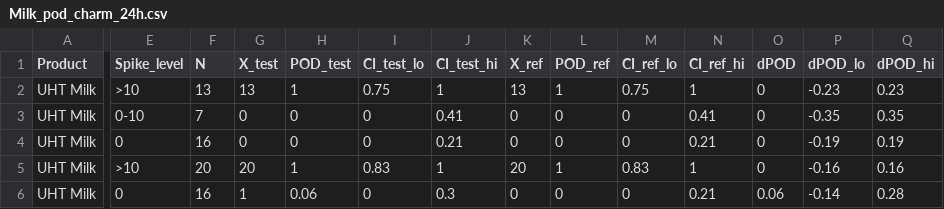
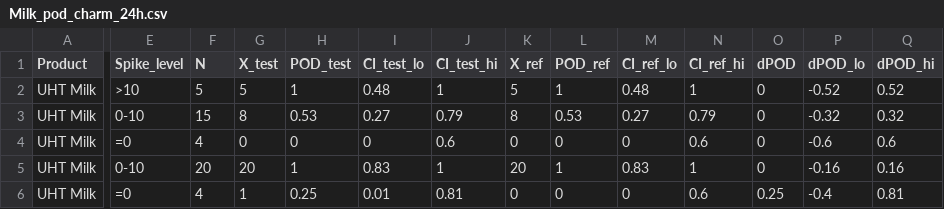
Before and after one commit to MatthieuVignes/CompTestsUHTProductsThermophilicBacteria, a CSV file: output/Milk_pod_charm_24h.csv, drawn as a sheet; only a part is shown, gaps mark what is left out; the diff names each change by its address in the sheet, - before the commit and + after, or states it on an @@ line.

```diff
--- a/output/Milk_pod_charm_24h.csv
+++ b/output/Milk_pod_charm_24h.csv
-F2 (N): 13
+F2 (N): 5
-G2 (X_test): 13
+G2 (X_test): 5
-I2 (CI_test_lo): 0.75
+I2 (CI_test_lo): 0.48
-K2 (X_ref): 13
+K2 (X_ref): 5
-M2 (CI_ref_lo): 0.75
+M2 (CI_ref_lo): 0.48
-P2 (dPOD_lo): -0.23
+P2 (dPOD_lo): -0.52
-Q2 (dPOD_hi): 0.23
+Q2 (dPOD_hi): 0.52
-F3 (N): 7
+F3 (N): 15
-G3 (X_test): 0
+G3 (X_test): 8
-H3 (POD_test): 0
+H3 (POD_test): 0.53
-I3 (CI_test_lo): 0
+I3 (CI_test_lo): 0.27
-J3 (CI_test_hi): 0.41
+J3 (CI_test_hi): 0.79
-K3 (X_ref): 0
+K3 (X_ref): 8
-L3 (POD_ref): 0
+L3 (POD_ref): 0.53
-M3 (CI_ref_lo): 0
+M3 (CI_ref_lo): 0.27
-N3 (CI_ref_hi): 0.41
+N3 (CI_ref_hi): 0.79
-P3 (dPOD_lo): -0.35
+P3 (dPOD_lo): -0.32
-Q3 (dPOD_hi): 0.35
+Q3 (dPOD_hi): 0.32
-E4 (Spike_level): 0
+E4 (Spike_level): =0
-F4 (N): 16
+F4 (N): 4
-J4 (CI_test_hi): 0.21
+J4 (CI_test_hi): 0.6
-N4 (CI_ref_hi): 0.21
+N4 (CI_ref_hi): 0.6
-P4 (dPOD_lo): -0.19
+P4 (dPOD_lo): -0.6
-Q4 (dPOD_hi): 0.19
+Q4 (dPOD_hi): 0.6
-E5 (Spike_level): >10
+E5 (Spike_level): 0-10
-E6 (Spike_level): 0
+E6 (Spike_level): =0
-F6 (N): 16
+F6 (N): 4
-H6 (POD_test): 0.06
+H6 (POD_test): 0.25
-I6 (CI_test_lo): 0
+I6 (CI_test_lo): 0.01
-J6 (CI_test_hi): 0.3
+J6 (CI_test_hi): 0.81
-N6 (CI_ref_hi): 0.21
+N6 (CI_ref_hi): 0.6
-O6 (dPOD): 0.06
+O6 (dPOD): 0.25
-P6 (dPOD_lo): -0.14
+P6 (dPOD_lo): -0.4
-Q6 (dPOD_hi): 0.28
+Q6 (dPOD_hi): 0.81
```
Also changed, not shown: output/Chocolate_pod_charm_24h.csv, output/Cream_pod_attune_24h.csv, 9 other files.
